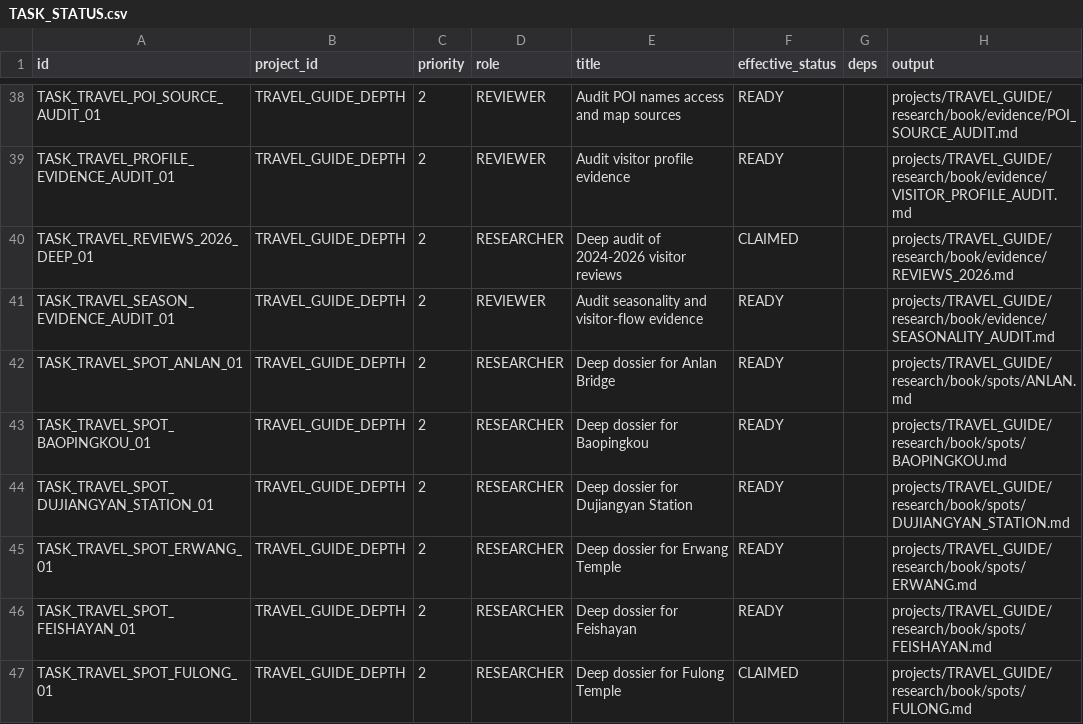
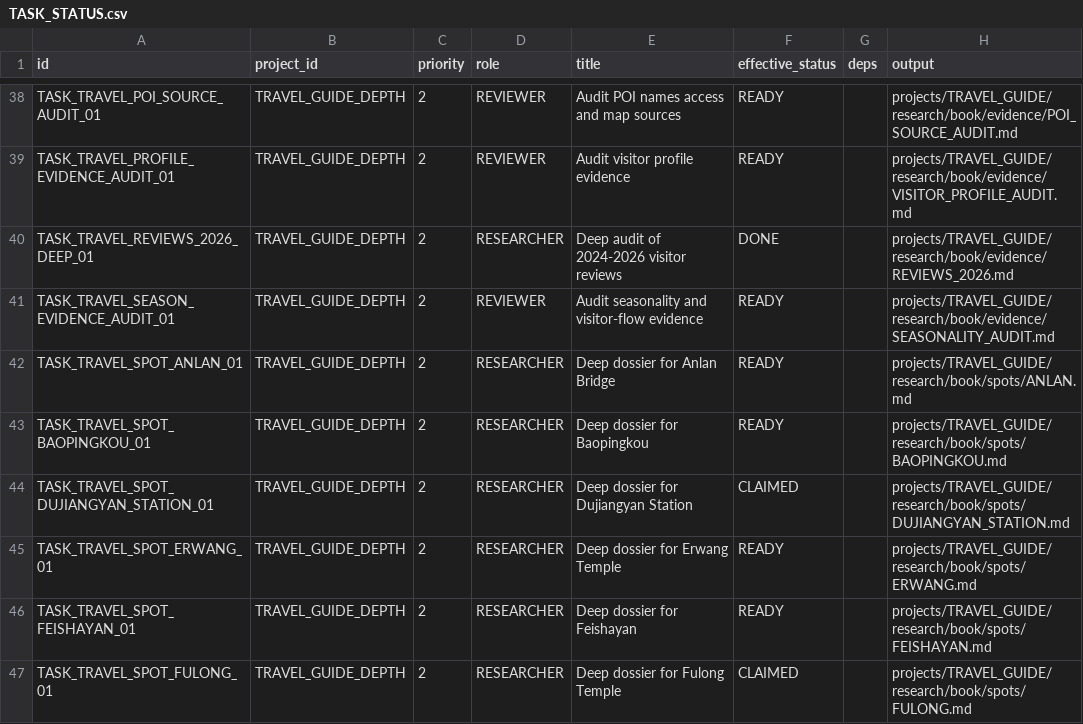
Before and after one commit to ZXYHtech/UOS, a CSV file: coordination/runtime/TASK_STATUS.csv, drawn as a sheet; only a part is shown, gaps mark what is left out.

```diff
--- a/coordination/runtime/TASK_STATUS.csv
+++ b/coordination/runtime/TASK_STATUS.csv
@@ -39,3 +39,3 @@ TASK_TRAVEL_POI_SOURCE_AUDIT_01,TRAVEL_GUIDE_DEPTH,2,REVIEWER,Audit POI names ac
 TASK_TRAVEL_PROFILE_EVIDENCE_AUDIT_01,TRAVEL_GUIDE_DEPTH,2,REVIEWER,Audit visitor profile evidence,READY,,projects/TRAVEL_GUIDE/research/book/evidence/VISITOR_PROFILE_AUDIT.md
-TASK_TRAVEL_REVIEWS_2026_DEEP_01,TRAVEL_GUIDE_DEPTH,2,RESEARCHER,Deep audit of 2024-2026 visitor reviews,CLAIMED,,projects/TRAVEL_GUIDE/research/book/evidence/REVIEWS_2026.md
+TASK_TRAVEL_REVIEWS_2026_DEEP_01,TRAVEL_GUIDE_DEPTH,2,RESEARCHER,Deep audit of 2024-2026 visitor reviews,DONE,,projects/TRAVEL_GUIDE/research/book/evidence/REVIEWS_2026.md
 TASK_TRAVEL_SEASON_EVIDENCE_AUDIT_01,TRAVEL_GUIDE_DEPTH,2,REVIEWER,Audit seasonality and visitor-flow evidence,READY,,projects/TRAVEL_GUIDE/research/book/evidence/SEASONALITY_AUDIT.md
@@ -43,3 +43,3 @@ TASK_TRAVEL_SPOT_ANLAN_01,TRAVEL_GUIDE_DEPTH,2,RESEARCHER,Deep dossier for Anlan
 TASK_TRAVEL_SPOT_BAOPINGKOU_01,TRAVEL_GUIDE_DEPTH,2,RESEARCHER,Deep dossier for Baopingkou,READY,,projects/TRAVEL_GUIDE/research/book/spots/BAOPINGKOU.md
-TASK_TRAVEL_SPOT_DUJIANGYAN_STATION_01,TRAVEL_GUIDE_DEPTH,2,RESEARCHER,Deep dossier for Dujiangyan Station,READY,,projects/TRAVEL_GUIDE/research/book/spots/DUJIANGYAN_STATION.md
+TASK_TRAVEL_SPOT_DUJIANGYAN_STATION_01,TRAVEL_GUIDE_DEPTH,2,RESEARCHER,Deep dossier for Dujiangyan Station,CLAIMED,,projects/TRAVEL_GUIDE/research/book/spots/DUJIANGYAN_STATION.md
 TASK_TRAVEL_SPOT_ERWANG_01,TRAVEL_GUIDE_DEPTH,2,RESEARCHER,Deep dossier for Erwang Temple,READY,,projects/TRAVEL_GUIDE/research/book/spots/ERWANG.md
```
Also changed, not shown: coordination/runtime/WORK_MARKET.csv, 4 other files.
